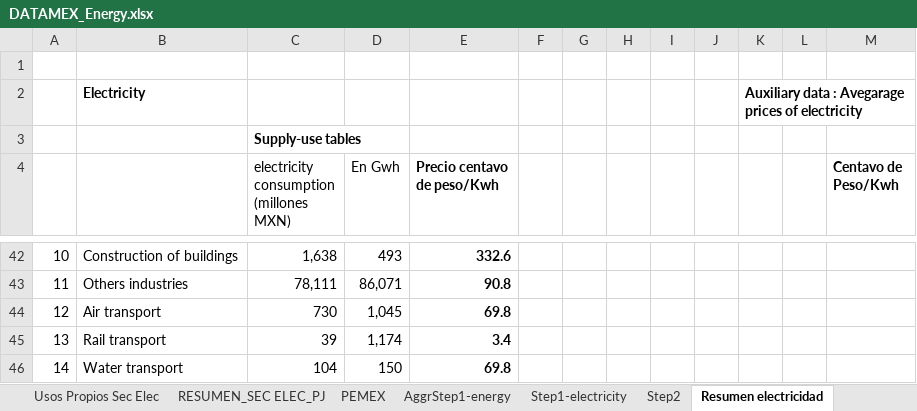
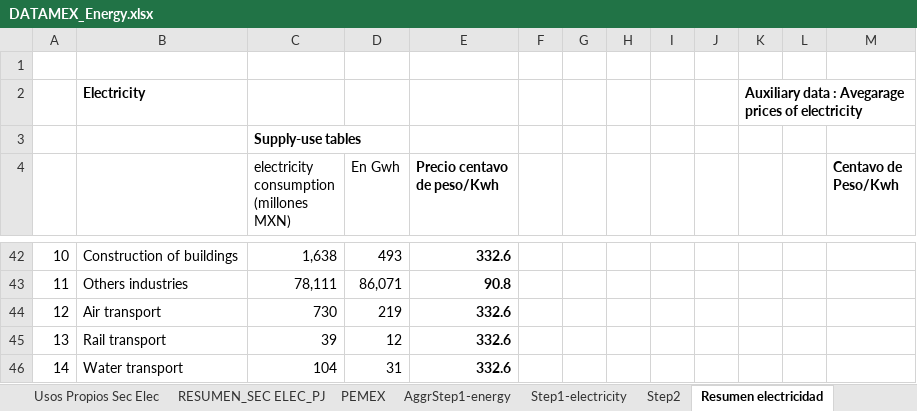
Before and after one commit to ThreeME-org/ThreeME_V2-MEX-open, an Excel workbook: data/database/Data ThreeME-Mex/DATAMEX_Energy.xlsx, sheet Resumen electricidad, drawn as a sheet; only a part is shown, gaps mark what is left out; values as stored, in another font and other column widths than the file's, no borders; conditional formats not drawn; the diff covers the shown part only; the diff names each change by its address in the sheet, - before the commit and + after, or states it on an @@ line.

```diff
--- a/data/database/Data ThreeME-Mex/DATAMEX_Energy.xlsx (sheet Resumen electricidad)
+++ b/data/database/Data ThreeME-Mex/DATAMEX_Energy.xlsx (sheet Resumen electricidad)
-D44 (En Gwh): 1,045
+D44 (En Gwh): 219
-E44 (Precio centavo de peso/Kwh): 69.8
+E44 (Precio centavo de peso/Kwh): 332.6
-D45 (En Gwh): 1,174
+D45 (En Gwh): 12
-E45 (Precio centavo de peso/Kwh): 3.4
+E45 (Precio centavo de peso/Kwh): 332.6
-D46 (En Gwh): 150
+D46 (En Gwh): 31
-E46 (Precio centavo de peso/Kwh): 69.8
+E46 (Precio centavo de peso/Kwh): 332.6
```
Also changed, not shown: 14 edited cells elsewhere in this sheet, sheet Step2, sheet For ThreeME, sheet Resumen all energy, charts or pictures, data/database/DATA_Enerdata_input ThreeMe.xlsx, data/database/Data ThreeME-Mex/DataMEX_Emissions.xlsx, 1 other file.
